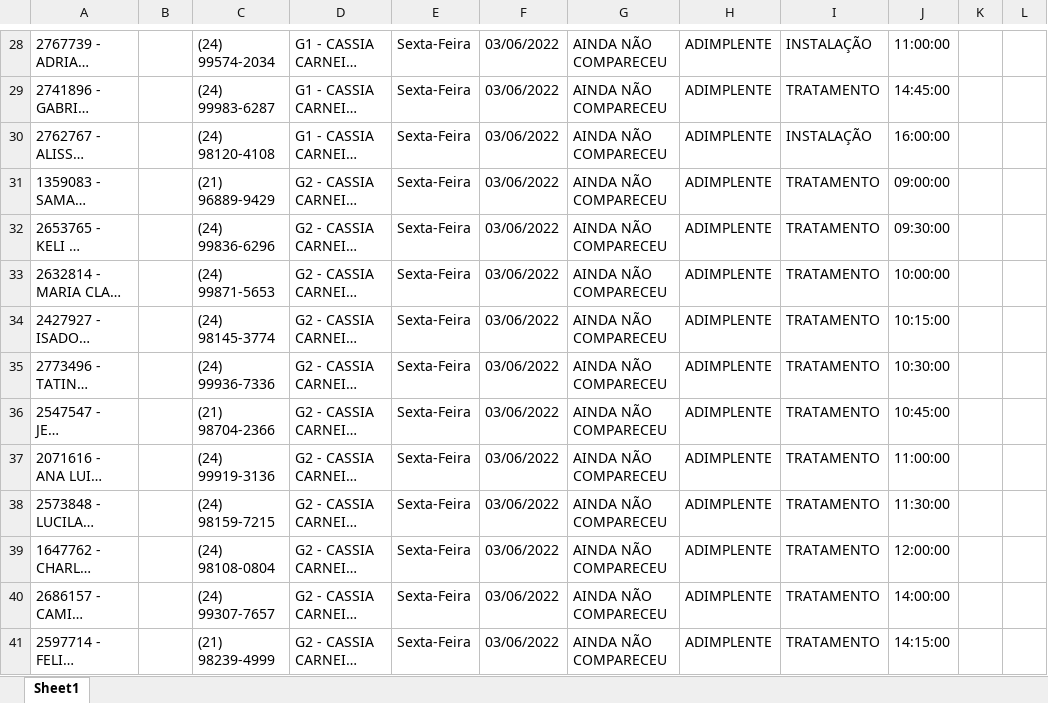
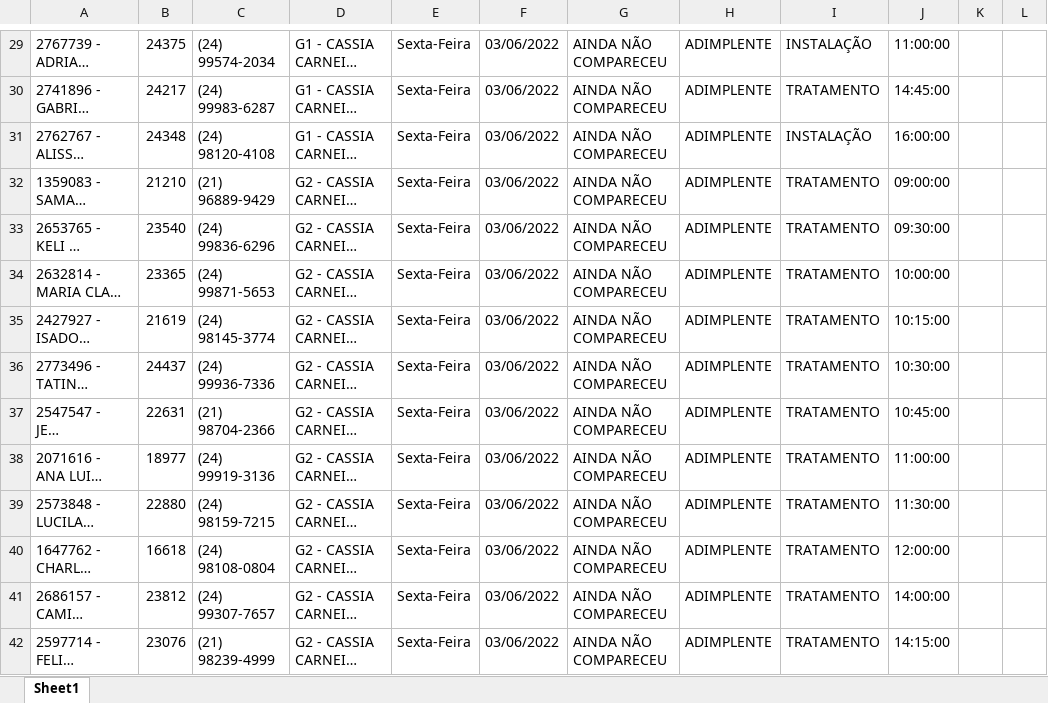
Before and after one commit to caetano157/prj_SVR_Confirmar_Agenda, an Excel workbook: Data/Temp/2022-06-02.xlsx, sheet Sheet1, drawn as a sheet; only a part is shown, gaps mark what is left out; long unchanged cells end in …; values as stored, in another font and other column widths than the file's, no borders; addresses are those after the commit; the diff covers the shown part only; the diff names each change by its address in the sheet, - before the commit and + after, or states it on an @@ line.

```diff
--- a/Data/Temp/2022-06-02.xlsx (sheet Sheet1)
+++ b/Data/Temp/2022-06-02.xlsx (sheet Sheet1)
-B29: (empty)
+B29: 24375
-B30: (empty)
+B30: 24217
-B31: (empty)
+B31: 24348
-B32: (empty)
+B32: 21210
-B33: (empty)
+B33: 23540
-B34: (empty)
+B34: 23365
-B35: (empty)
+B35: 21619
-B36: (empty)
+B36: 24437
-B37: (empty)
+B37: 22631
-B38: (empty)
+B38: 18977
-B39: (empty)
+B39: 22880
-B40: (empty)
+B40: 16618
-B41: (empty)
+B41: 23812
-B42: (empty)
+B42: 23076
```
Also changed, not shown: 1 added row and 285 edited cells elsewhere in this sheet, Data/Temp/Relatorio_Analitico.xlsx, 3 other files.
